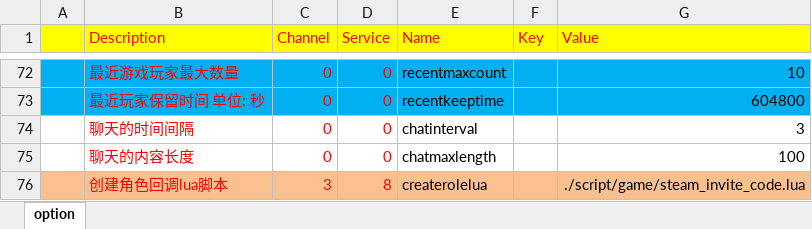
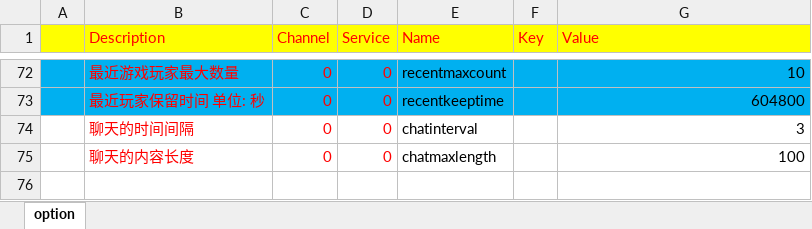
Before and after one commit to lori227/KFrame, an Excel workbook: Resource/excel/option.xlsx, sheet option, drawn as a sheet; only a part is shown, gaps mark what is left out; values as stored, in another font and other column widths than the file's, no borders; the diff names each change by its address in the sheet, - before the commit and + after, or states it on an @@ line.

```diff
--- a/Resource/excel/option.xlsx (sheet option)
+++ b/Resource/excel/option.xlsx (sheet option)
-row 76:  | 创建角色回调lua脚本 | 3 | 8 | createrolelua |  | ./script/game/steam_invite_code.lua
```
Also changed, not shown: 25 other files.
